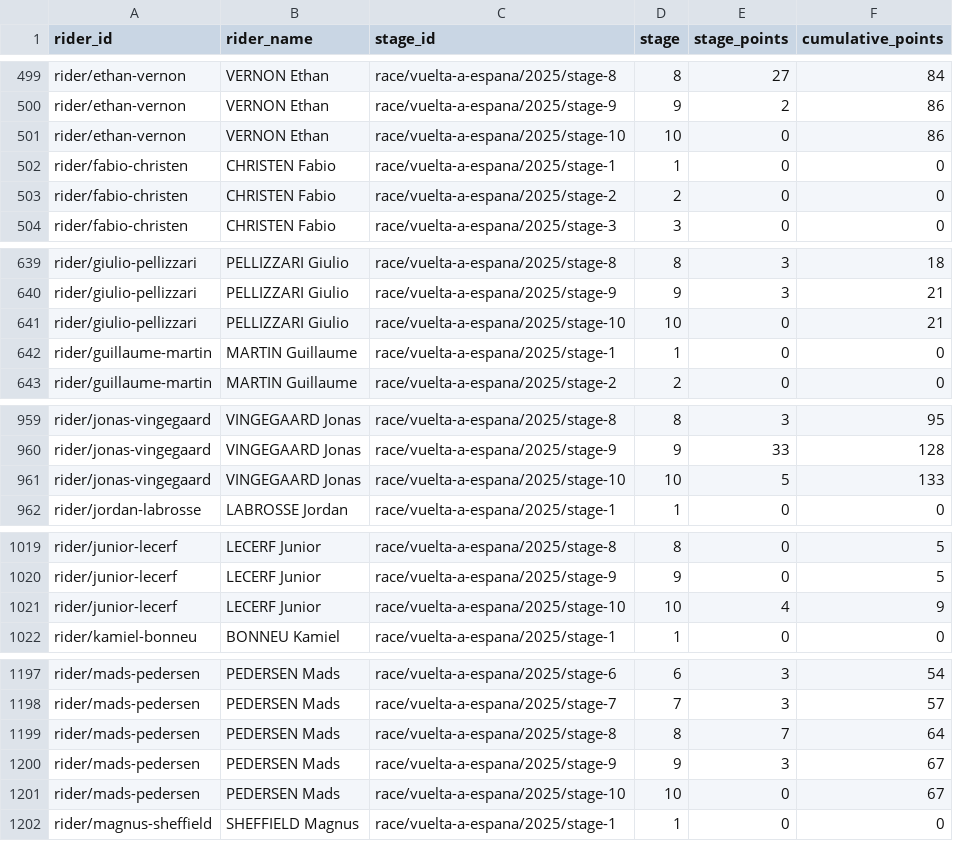
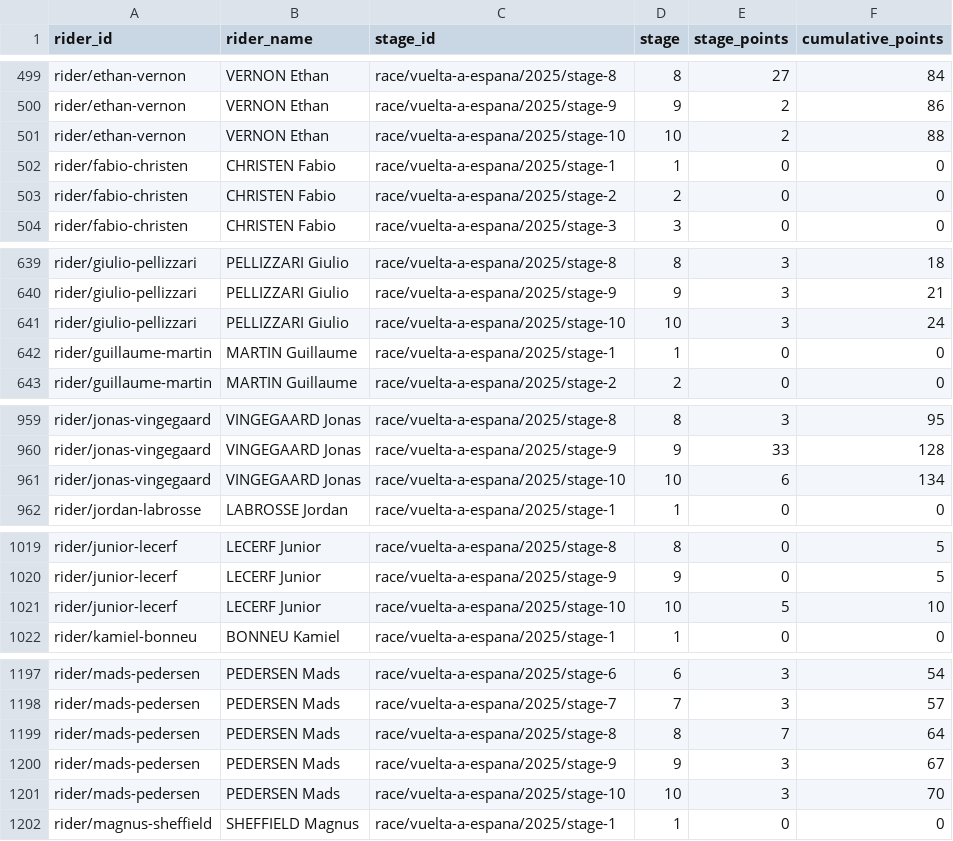
Before and after one commit to Thomassegers14/tourmanager-scraper, a CSV file: data/processed/points/rider_stage_summary_vuelta-a-espana_2025.csv, drawn as a sheet; only a part is shown, gaps mark what is left out; the diff covers the shown part only.

```diff
--- a/data/processed/points/rider_stage_summary_vuelta-a-espana_2025.csv
+++ b/data/processed/points/rider_stage_summary_vuelta-a-espana_2025.csv
@@ -500,3 +500,3 @@ rider/ethan-vernon,VERNON Ethan,race/vuelta-a-espana/2025/stage-8,8,27,84
 rider/ethan-vernon,VERNON Ethan,race/vuelta-a-espana/2025/stage-9,9,2,86
-rider/ethan-vernon,VERNON Ethan,race/vuelta-a-espana/2025/stage-10,10,0,86
+rider/ethan-vernon,VERNON Ethan,race/vuelta-a-espana/2025/stage-10,10,2,88
 rider/fabio-christen,CHRISTEN Fabio,race/vuelta-a-espana/2025/stage-1,1,0,0
@@ -640,3 +640,3 @@ rider/giulio-pellizzari,PELLIZZARI Giulio,race/vuelta-a-espana/2025/stage-8,8,3,
 rider/giulio-pellizzari,PELLIZZARI Giulio,race/vuelta-a-espana/2025/stage-9,9,3,21
-rider/giulio-pellizzari,PELLIZZARI Giulio,race/vuelta-a-espana/2025/stage-10,10,0,21
+rider/giulio-pellizzari,PELLIZZARI Giulio,race/vuelta-a-espana/2025/stage-10,10,3,24
 rider/guillaume-martin,MARTIN Guillaume,race/vuelta-a-espana/2025/stage-1,1,0,0
@@ -960,3 +960,3 @@ rider/jonas-vingegaard,VINGEGAARD Jonas,race/vuelta-a-espana/2025/stage-8,8,3,95
 rider/jonas-vingegaard,VINGEGAARD Jonas,race/vuelta-a-espana/2025/stage-9,9,33,128
-rider/jonas-vingegaard,VINGEGAARD Jonas,race/vuelta-a-espana/2025/stage-10,10,5,133
+rider/jonas-vingegaard,VINGEGAARD Jonas,race/vuelta-a-espana/2025/stage-10,10,6,134
 rider/jordan-labrosse,LABROSSE Jordan,race/vuelta-a-espana/2025/stage-1,1,0,0
@@ -1020,3 +1020,3 @@ rider/junior-lecerf,LECERF Junior,race/vuelta-a-espana/2025/stage-8,8,0,5
 rider/junior-lecerf,LECERF Junior,race/vuelta-a-espana/2025/stage-9,9,0,5
-rider/junior-lecerf,LECERF Junior,race/vuelta-a-espana/2025/stage-10,10,4,9
+rider/junior-lecerf,LECERF Junior,race/vuelta-a-espana/2025/stage-10,10,5,10
 rider/kamiel-bonneu,BONNEU Kamiel,race/vuelta-a-espana/2025/stage-1,1,0,0
@@ -1200,3 +1200,3 @@ rider/mads-pedersen,PEDERSEN Mads,race/vuelta-a-espana/2025/stage-8,8,7,64
 rider/mads-pedersen,PEDERSEN Mads,race/vuelta-a-espana/2025/stage-9,9,3,67
-rider/mads-pedersen,PEDERSEN Mads,race/vuelta-a-espana/2025/stage-10,10,0,67
+rider/mads-pedersen,PEDERSEN Mads,race/vuelta-a-espana/2025/stage-10,10,3,70
 rider/magnus-sheffield,SHEFFIELD Magnus,race/vuelta-a-espana/2025/stage-1,1,0,0
```
Also changed, not shown: 2 edited cells elsewhere in this file, data/processed/ranking/ranking_by_stage_vuelta-a-espana_2025.csv, 1 other file.
